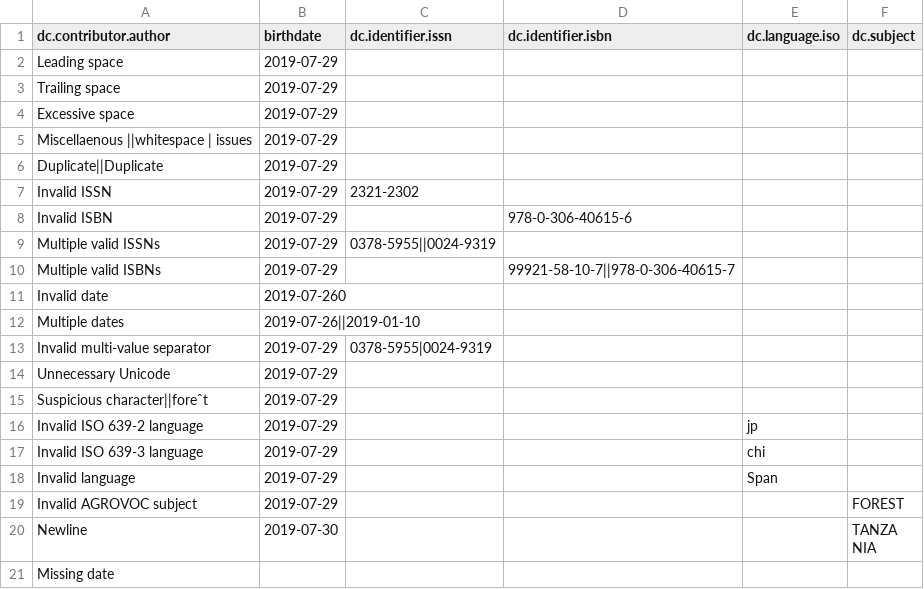
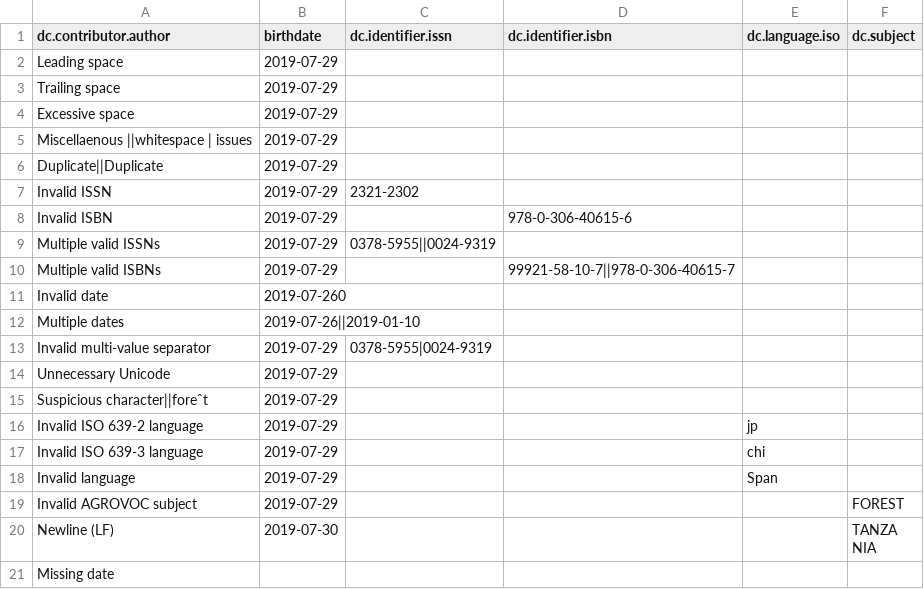
Before and after one commit to ilri/csv-metadata-quality, a CSV file: data/test.csv, drawn as a sheet.

Commit message:
data/test.csv: Clarify that newline is a line feed

```diff
--- a/data/test.csv
+++ b/data/test.csv
@@ -19,4 +19,4 @@ Invalid language,2019-07-29,,,Span,
 Invalid AGROVOC subject,2019-07-29,,,,FOREST
-Newline,2019-07-30,,,,"TANZA
-NIA"
+Newline (LF),2019-07-30,,,,"TANZA
+NIA"
 Missing date,,,,,
```
